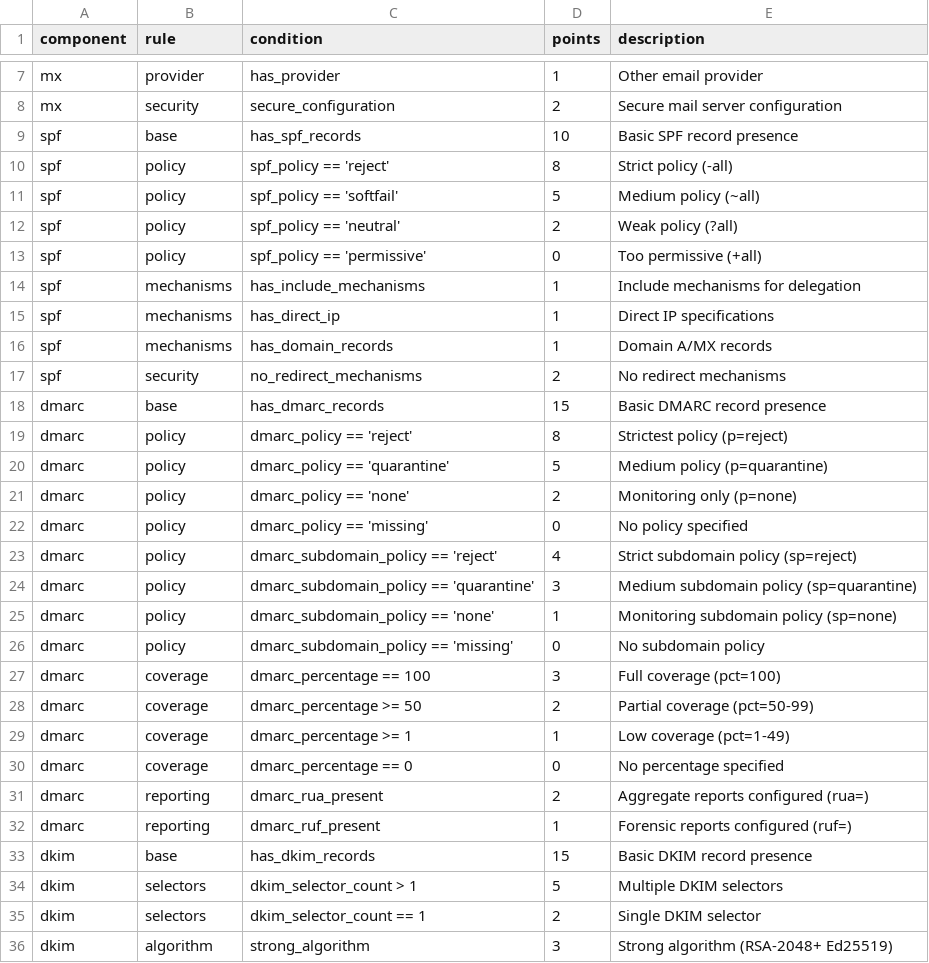
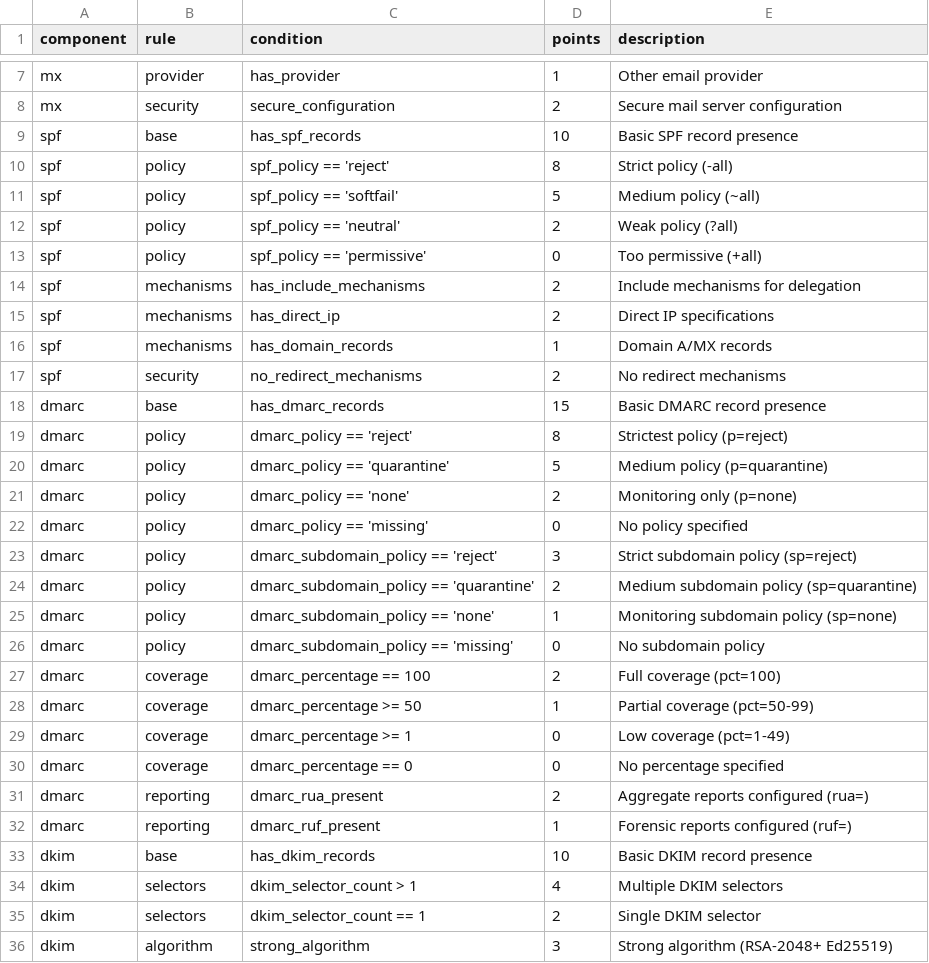
Before and after one commit to cloudgofer/astraverify, a CSV file: backend/config/rule_weights.csv, drawn as a sheet; only a part is shown, gaps mark what is left out.

```diff
--- a/backend/config/rule_weights.csv
+++ b/backend/config/rule_weights.csv
@@ -13,4 +13,4 @@ spf,policy,spf_policy == 'neutral',2,"Weak policy (?all)"
 spf,policy,spf_policy == 'permissive',0,"Too permissive (+all)"
-spf,mechanisms,has_include_mechanisms,1,"Include mechanisms for delegation"
-spf,mechanisms,has_direct_ip,1,"Direct IP specifications"
+spf,mechanisms,has_include_mechanisms,2,"Include mechanisms for delegation"
+spf,mechanisms,has_direct_ip,2,"Direct IP specifications"
 spf,mechanisms,has_domain_records,1,"Domain A/MX records"
@@ -22,9 +22,9 @@ dmarc,policy,dmarc_policy == 'none',2,"Monitoring only (p=none)"
 dmarc,policy,dmarc_policy == 'missing',0,"No policy specified"
-dmarc,policy,dmarc_subdomain_policy == 'reject',4,"Strict subdomain policy (sp=reject)"
-dmarc,policy,dmarc_subdomain_policy == 'quarantine',3,"Medium subdomain policy (sp=quarantine)"
+dmarc,policy,dmarc_subdomain_policy == 'reject',3,"Strict subdomain policy (sp=reject)"
+dmarc,policy,dmarc_subdomain_policy == 'quarantine',2,"Medium subdomain policy (sp=quarantine)"
 dmarc,policy,dmarc_subdomain_policy == 'none',1,"Monitoring subdomain policy (sp=none)"
 dmarc,policy,dmarc_subdomain_policy == 'missing',0,"No subdomain policy"
-dmarc,coverage,dmarc_percentage == 100,3,"Full coverage (pct=100)"
-dmarc,coverage,dmarc_percentage >= 50,2,"Partial coverage (pct=50-99)"
-dmarc,coverage,dmarc_percentage >= 1,1,"Low coverage (pct=1-49)"
+dmarc,coverage,dmarc_percentage == 100,2,"Full coverage (pct=100)"
+dmarc,coverage,dmarc_percentage >= 50,1,"Partial coverage (pct=50-99)"
+dmarc,coverage,dmarc_percentage >= 1,0,"Low coverage (pct=1-49)"
 dmarc,coverage,dmarc_percentage == 0,0,"No percentage specified"
@@ -32,4 +32,4 @@ dmarc,reporting,dmarc_rua_present,2,"Aggregate reports configured (rua=)"
 dmarc,reporting,dmarc_ruf_present,1,"Forensic reports configured (ruf=)"
-dkim,base,has_dkim_records,15,"Basic DKIM record presence"
-dkim,selectors,dkim_selector_count > 1,5,"Multiple DKIM selectors"
+dkim,base,has_dkim_records,10,"Basic DKIM record presence"
+dkim,selectors,dkim_selector_count > 1,4,"Multiple DKIM selectors"
 dkim,selectors,dkim_selector_count == 1,2,"Single DKIM selector"
```
Also changed, not shown: backend/config/recommendations.csv, 34 other files.
